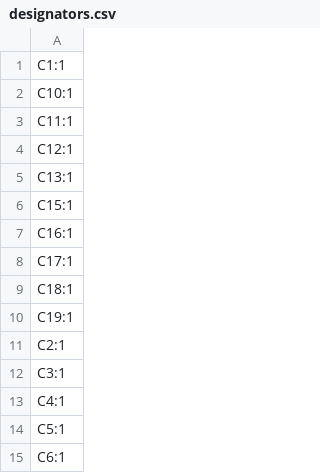
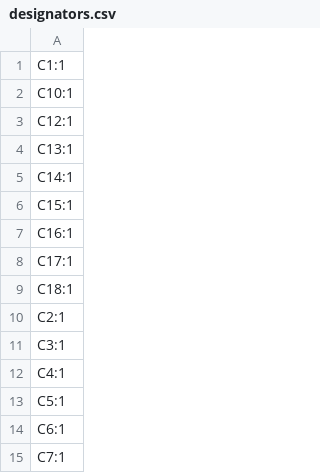
Before and after one commit to absmach/s0, a CSV file: modules/s0/production/designators.csv, drawn as a sheet; only a part is shown; the shorter side is filled out with more unchanged rows; the diff covers the shown part only.

```diff
--- a/modules/s0/production/designators.csv
+++ b/modules/s0/production/designators.csv
@@ -2,5 +2,5 @@
 C10:1
-C11:1
 C12:1
 C13:1
+C14:1
 C15:1
@@ -9,3 +9,2 @@ C17:1
 C18:1
-C19:1
 C2:1
```
Also changed, not shown: 6 added rows, 2 removed rows and 3 edited cells elsewhere in this file, modules/s0/production/bom.csv, modules/s0/production/positions.csv, 10 other files.
